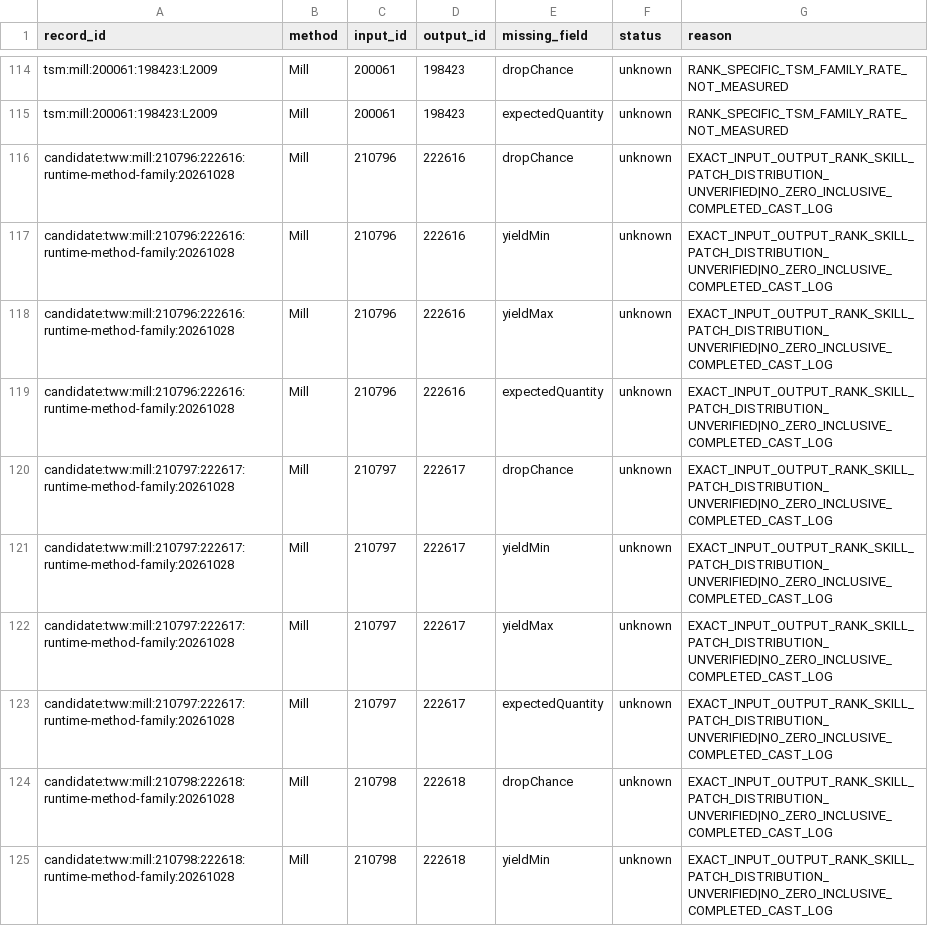
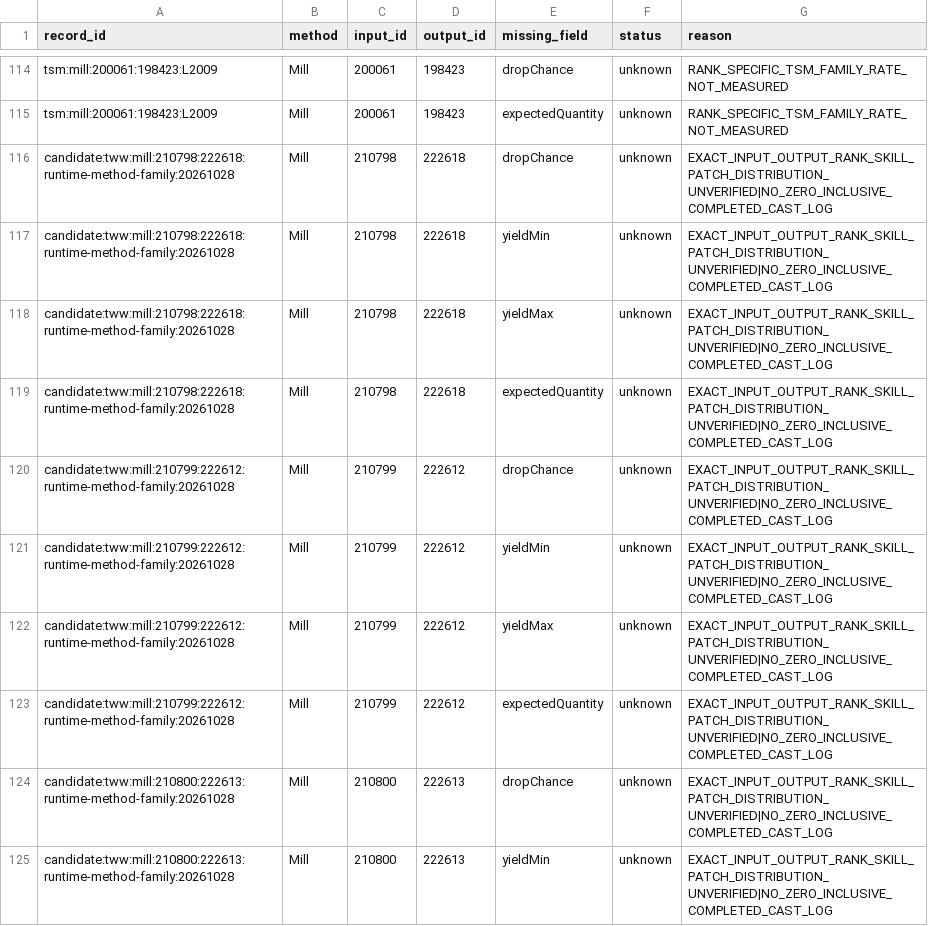
Before and after one commit to Voodoobrew101/Loot-Liquidator, a CSV file: research/ledger/itemdb-missing-fields.csv, drawn as a sheet; only a part is shown, gaps mark what is left out; the shorter side is filled out with more unchanged rows; the diff names each change by its address in the sheet, - before the commit and + after, or states it on an @@ line.

Commit message:
research: remove eight invalid Apricate Ink numeric gaps from eligible ledger

```diff
--- a/research/ledger/itemdb-missing-fields.csv
+++ b/research/ledger/itemdb-missing-fields.csv
-row 116: candidate:tww:mill:210796:222616:runtime-method-family:20261028 | Mill | 210796 | 222616 | dropChance | unknown | EXACT_INPUT_OUTPUT_RANK_SKILL_PATCH_DISTRIBUTION_UNVERIFIED|NO_ZERO_INCLUSIVE_COMPLETED_CAST_LOG
-row 117: candidate:tww:mill:210796:222616:runtime-method-family:20261028 | Mill | 210796 | 222616 | yieldMin | unknown | EXACT_INPUT_OUTPUT_RANK_SKILL_PATCH_DISTRIBUTION_UNVERIFIED|NO_ZERO_INCLUSIVE_COMPLETED_CAST_LOG
-row 118: candidate:tww:mill:210796:222616:runtime-method-family:20261028 | Mill | 210796 | 222616 | yieldMax | unknown | EXACT_INPUT_OUTPUT_RANK_SKILL_PATCH_DISTRIBUTION_UNVERIFIED|NO_ZERO_INCLUSIVE_COMPLETED_CAST_LOG
-row 119: candidate:tww:mill:210796:222616:runtime-method-family:20261028 | Mill | 210796 | 222616 | expectedQuantity | unknown | EXACT_INPUT_OUTPUT_RANK_SKILL_PATCH_DISTRIBUTION_UNVERIFIED|NO_ZERO_INCLUSIVE_COMPLETED_CAST_LOG
-row 120: candidate:tww:mill:210797:222617:runtime-method-family:20261028 | Mill | 210797 | 222617 | dropChance | unknown | EXACT_INPUT_OUTPUT_RANK_SKILL_PATCH_DISTRIBUTION_UNVERIFIED|NO_ZERO_INCLUSIVE_COMPLETED_CAST_LOG
-row 121: candidate:tww:mill:210797:222617:runtime-method-family:20261028 | Mill | 210797 | 222617 | yieldMin | unknown | EXACT_INPUT_OUTPUT_RANK_SKILL_PATCH_DISTRIBUTION_UNVERIFIED|NO_ZERO_INCLUSIVE_COMPLETED_CAST_LOG
-row 122: candidate:tww:mill:210797:222617:runtime-method-family:20261028 | Mill | 210797 | 222617 | yieldMax | unknown | EXACT_INPUT_OUTPUT_RANK_SKILL_PATCH_DISTRIBUTION_UNVERIFIED|NO_ZERO_INCLUSIVE_COMPLETED_CAST_LOG
-row 123: candidate:tww:mill:210797:222617:runtime-method-family:20261028 | Mill | 210797 | 222617 | expectedQuantity | unknown | EXACT_INPUT_OUTPUT_RANK_SKILL_PATCH_DISTRIBUTION_UNVERIFIED|NO_ZERO_INCLUSIVE_COMPLETED_CAST_LOG
```
